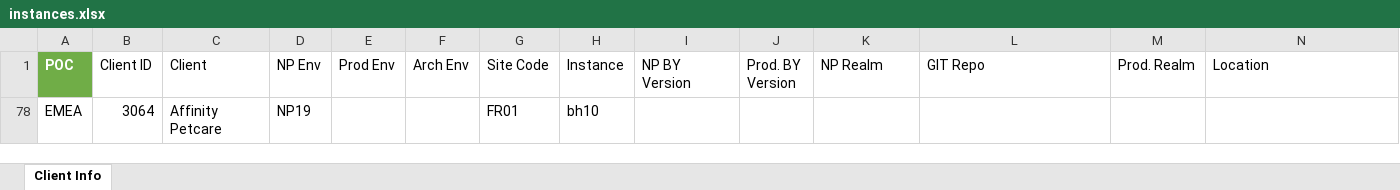
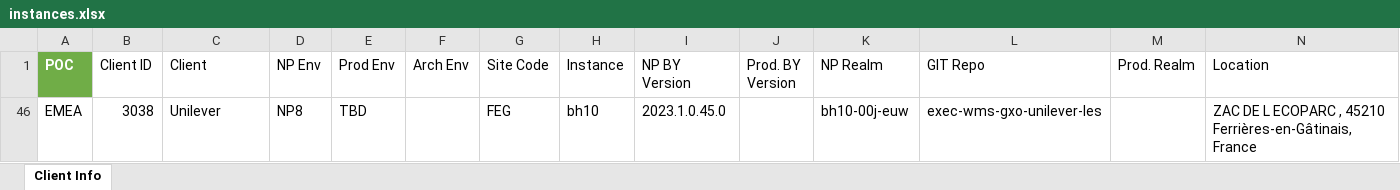
Before and after one commit to xavierpvgxo/instances-manager, an Excel workbook: data/instances.xlsx, sheet Client Info, drawn as a sheet; only a part is shown; values as stored, in another font and other column widths than the file's, no borders; table styles not drawn; removed rows and columns are numbered as before the commit, all else as after; rows hold the shown columns only; the diff names each change by its address in the sheet, - before the commit and + after, or states it on an @@ line.

```diff
--- a/data/instances.xlsx (sheet Client Info)
+++ b/data/instances.xlsx (sheet Client Info)
-row 78: EMEA | 3064 | Affinity Petcare | NP19 |  |  | FR01 | bh10
@@ row 46 unhidden: EMEA | 3038 | Unilever | NP8 | TBD |  | FEG | bh10 | 2023.1.0.45.0 |  | bh10-00j-euw | exec-wms-gxo-unilever-les |  | ZAC DE L ECOPARC , 45210 Ferrières-en-Gâtinais, France @@
```
Also changed, not shown: hidden cells, 2 other files.
